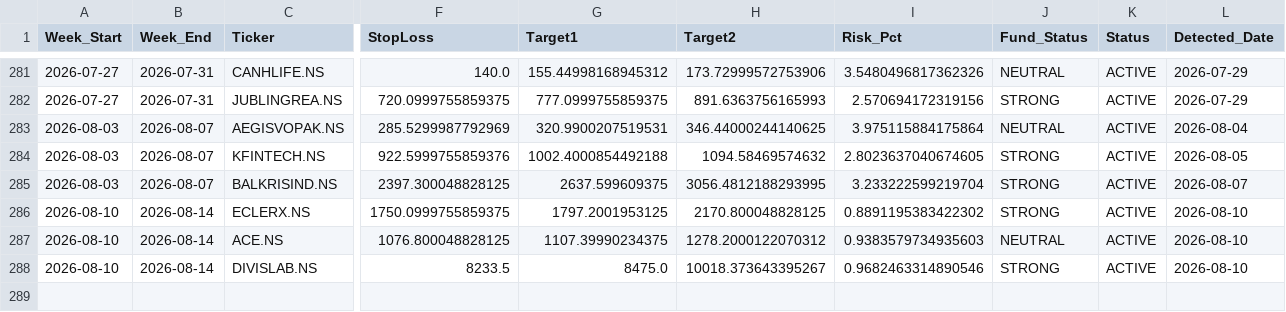
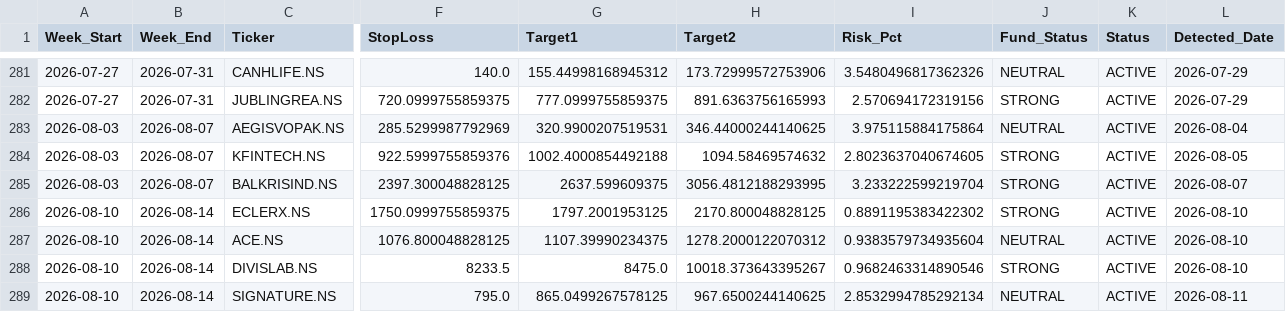
Before and after one commit to aryamanbansod/managerfunds.ai, a CSV file: data/weekly/weekly_setups.csv, drawn as a sheet; only a part is shown, gaps mark what is left out; rows hold the shown columns only; the diff names each change by its address in the sheet, - before the commit and + after, or states it on an @@ line.

```diff
--- a/data/weekly/weekly_setups.csv
+++ b/data/weekly/weekly_setups.csv
-I287 (Risk_Pct): 0.9383579734935603
+I287 (Risk_Pct): 0.9383579734935604
+row 289: 2026-08-10 | 2026-08-14 | SIGNATURE.NS | 795.0 | 865.0499267578125 | 967.6500244140625 | 2.8532994785292134 | NEUTRAL | ACTIVE | 2026-08-11
```
Also changed, not shown: 2 other files.
